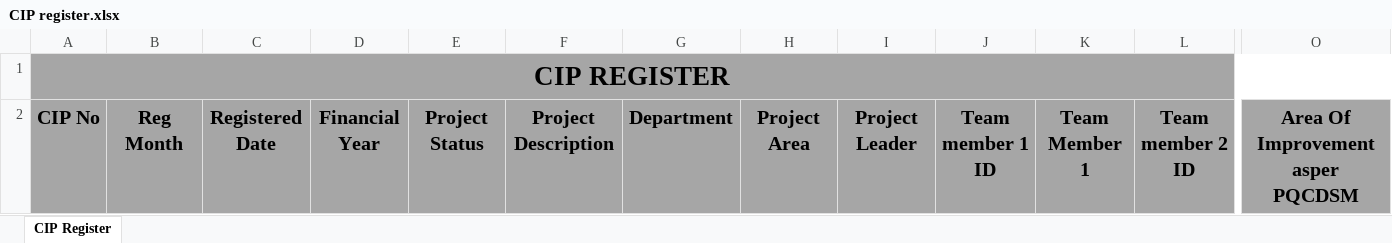
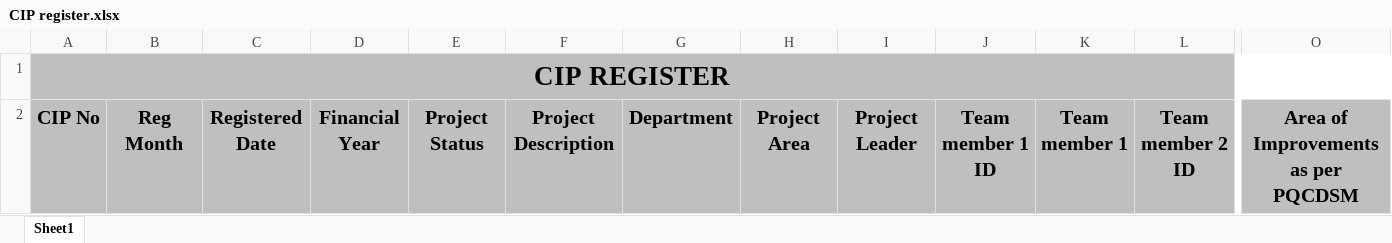
Before and after one commit to AKlRA/kaizen_webapptest, an Excel workbook: kaizen_app/templates/excel/CIP register.xlsx, sheet Sheet1, drawn as a sheet; only a part is shown, gaps mark what is left out; values as stored, in another font and other column widths than the file's, no borders; conditional formats not drawn; the diff covers the shown part only; the diff names each change by its address in the sheet, - before the commit and + after, or states it on an @@ line.

```diff
--- a/kaizen_app/templates/excel/CIP register.xlsx (sheet Sheet1)
+++ b/kaizen_app/templates/excel/CIP register.xlsx (sheet Sheet1)
-sheet tab: CIP Register
+sheet tab: Sheet1
-A1:O2 fill: #A6A6A6
+A1:O2 fill: #BFBFBF
-K2: Team Member 1
+K2: Team member 1
-O2: Area Of Improvement asper PQCDSM
+O2: Area of Improvements as per PQCDSM
```
Also changed, not shown: cell formats elsewhere in this sheet, 15 other files.
